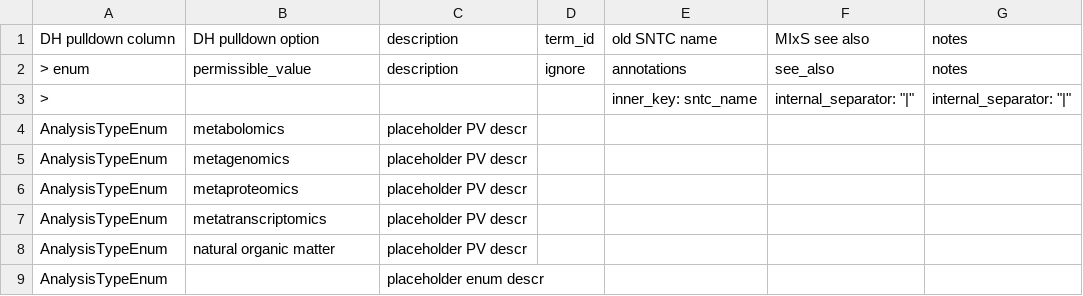
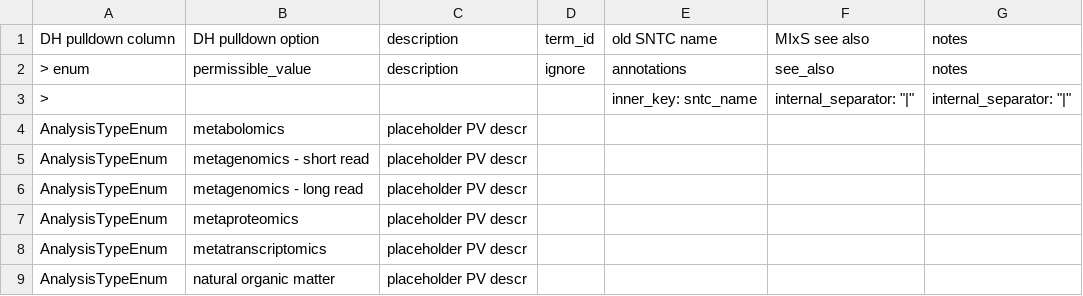
Before and after one commit to microbiomedata/submission-schema, a TSV file: schemasheets/tsv_in/enums.tsv, drawn as a sheet; only a part is shown; the shorter side is filled out with more unchanged rows.

Commit message:
add long/short read options to enums.tsv

```diff
--- a/schemasheets/tsv_in/enums.tsv
+++ b/schemasheets/tsv_in/enums.tsv
@@ -4,3 +4,4 @@ DH pulldown column	DH pulldown option	description	term_id	old SNTC name	MIxS see
 AnalysisTypeEnum	metabolomics	placeholder PV descr				
-AnalysisTypeEnum	metagenomics	placeholder PV descr				
+AnalysisTypeEnum	metagenomics - short read	placeholder PV descr				
+AnalysisTypeEnum	metagenomics - long read	placeholder PV descr				
 AnalysisTypeEnum	metaproteomics	placeholder PV descr				
```
